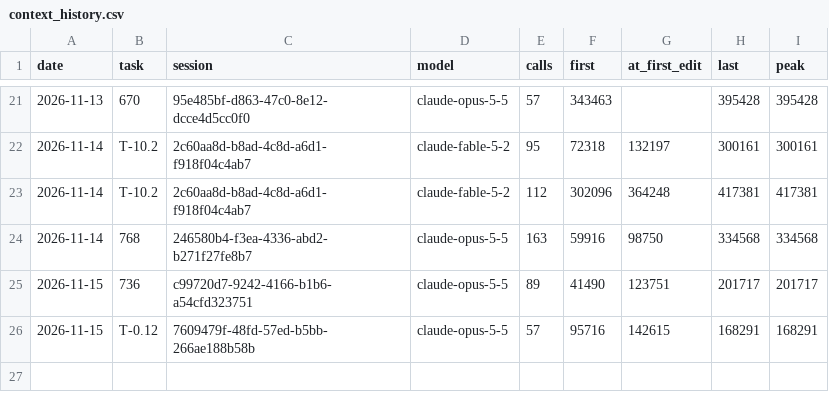
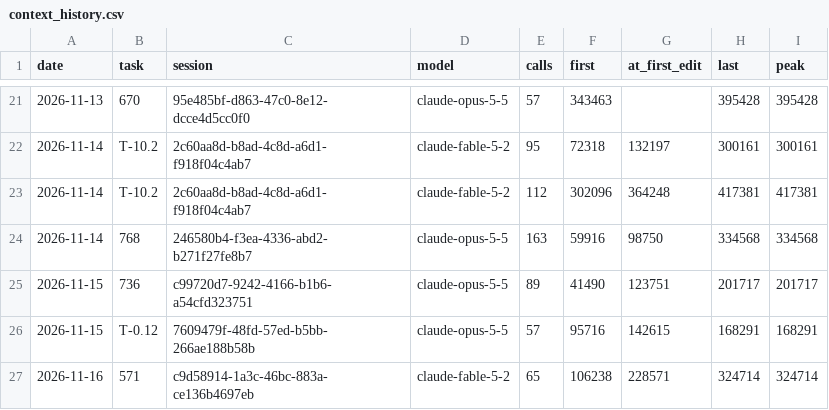
Before and after one commit to Maeximilion/Maex-Voice-Agent, a CSV file: docs/metrics/context_history.csv, drawn as a sheet; only a part is shown, gaps mark what is left out.

```diff
--- a/docs/metrics/context_history.csv
+++ b/docs/metrics/context_history.csv
@@ -26 +26,2 @@ date,task,session,model,calls,first,at_first_edit,last,peak
 2026-11-15,T-0.12,7609479f-48fd-57ed-b5bb-266ae188b58b,claude-opus-5-5,57,95716,142615,168291,168291
+2026-11-16,571,c9d58914-1a3c-46bc-883a-ce136b4697eb,claude-fable-5-2,65,106238,228571,324714,324714
```
Also changed, not shown: docs/metrics/routing_history.csv, 17 other files.
